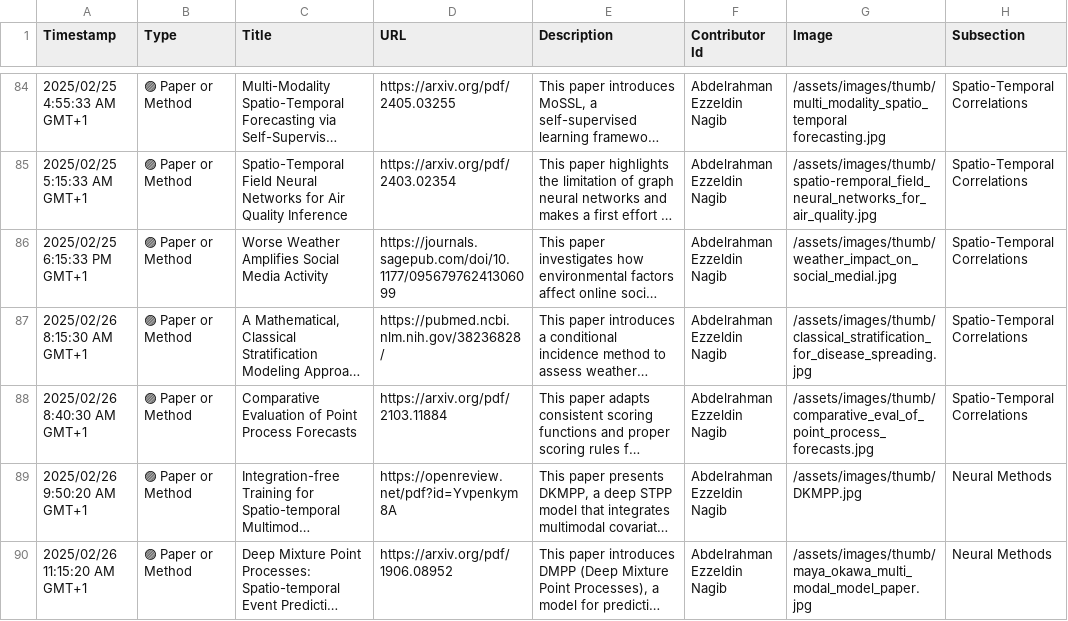
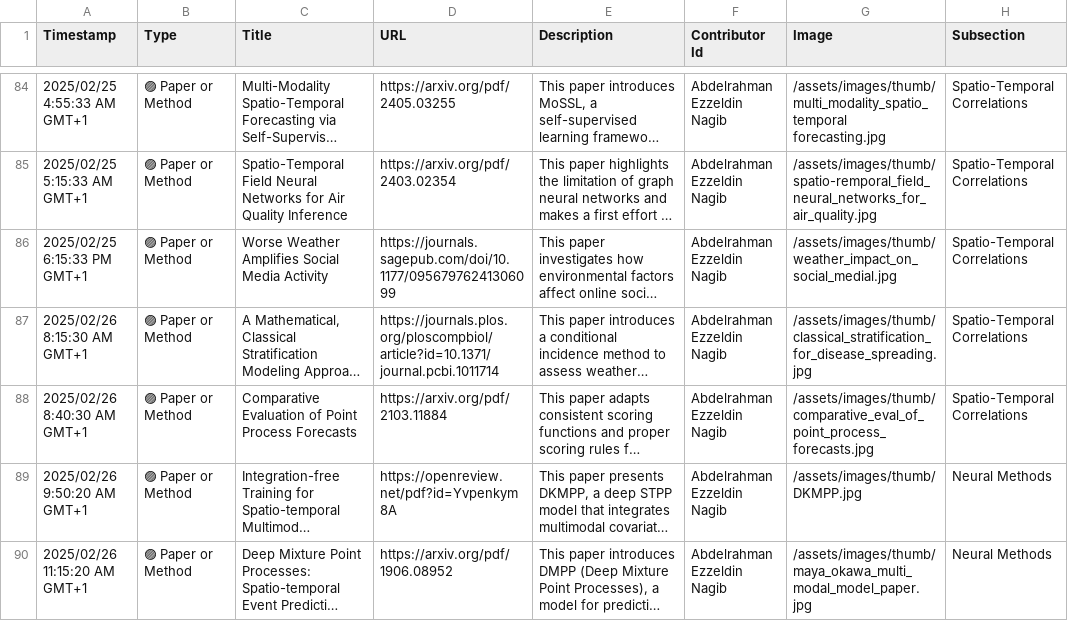
Before and after one commit to events2025/events2025.github.io, a CSV file: data/Add Item to "Events in Context" Knowledge Base.csv, drawn as a sheet; only a part is shown, gaps mark what is left out; long unchanged cells end in …; the diff names each change by its address in the sheet, - before the commit and + after, or states it on an @@ line.

Commit message:
Update Add Item to "Events in Context" Knowledge Base.csv

```diff
--- a/data/Add Item to "Events in Context" Knowledge Base.csv
+++ b/data/Add Item to "Events in Context" Knowledge Base.csv
-D87 (URL): https://pubmed.ncbi.nlm.nih.gov/38236828/
+D87 (URL): https://journals.plos.org/ploscompbiol/article?id=10.1371/journal.pcbi.1011714
```
